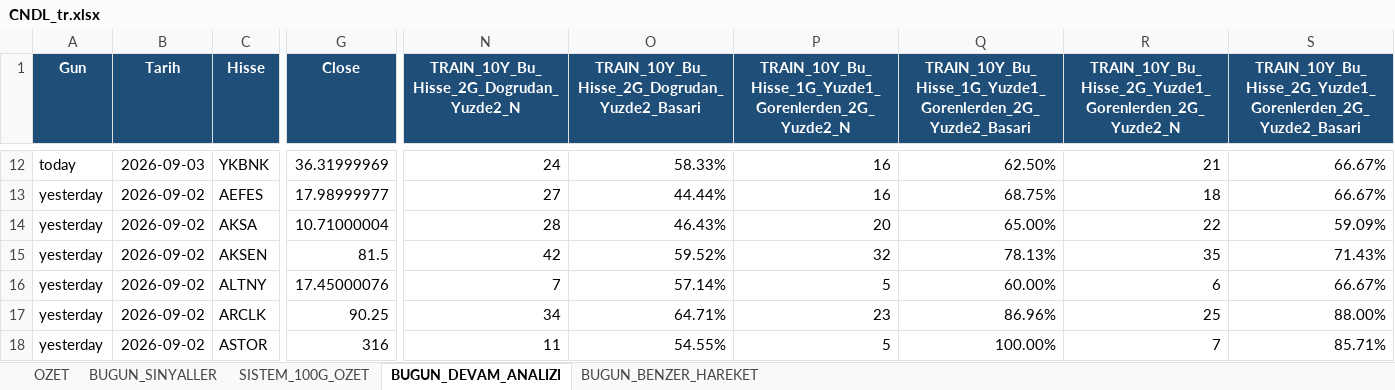
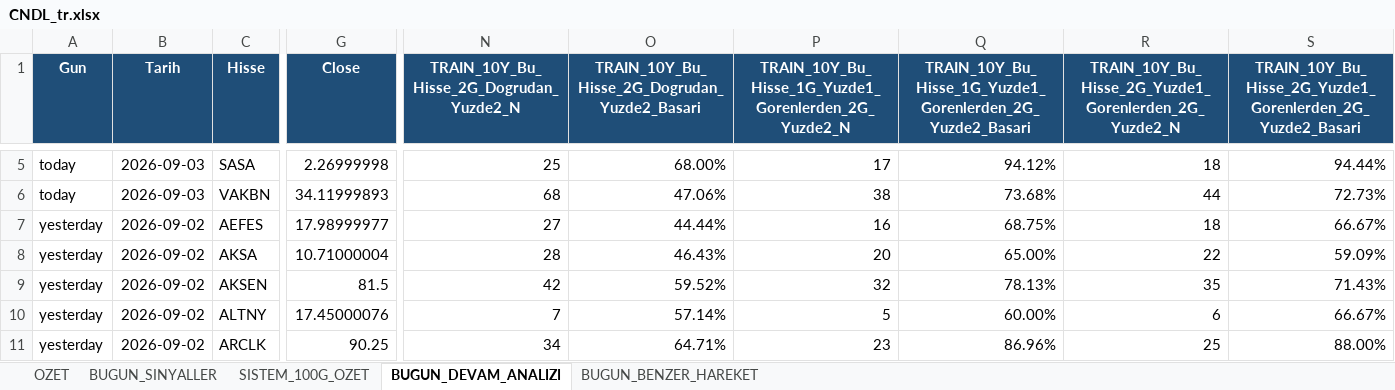
Before and after one commit to serkanche/portfoy, an Excel workbook: CNDL_tr.xlsx, sheet BUGUN_DEVAM_ANALIZI, drawn as a sheet; only a part is shown, gaps mark what is left out; the shorter side is filled out with more unchanged rows; values as stored, in another font and other column widths than the file's, no borders; addresses are those after the commit; rows hold the shown columns only; the diff covers the shown part only; the diff names each change by its address in the sheet, - before the commit and + after, or states it on an @@ line.

```diff
--- a/CNDL_tr.xlsx (sheet BUGUN_DEVAM_ANALIZI)
+++ b/CNDL_tr.xlsx (sheet BUGUN_DEVAM_ANALIZI)
-C5 (Hisse): YKBNK
+C5 (Hisse): SASA
-G5 (Close): 36.31999969
+G5 (Close): 2.26999998
-N5: 24
+N5: 25
-O5: 58.33%
+O5: 68.00%
-P5: 16
+P5: 17
-Q5: 62.50%
+Q5: 94.12%
-R5: 21
+R5: 18
-S5: 66.67%
+S5: 94.44%
+row 6: today | 2026-09-03 | VAKBN | 34.11999893 | 68 | 47.06% | 38 | 73.68% | 44 | 72.73%
```
Also changed, not shown: 1 added row, 8 removed rows and 24 edited cells elsewhere in this sheet, sheet BUGUN_BENZER_HAREKET, sheet BUGUN_SINYALLER, sheet OZET.
